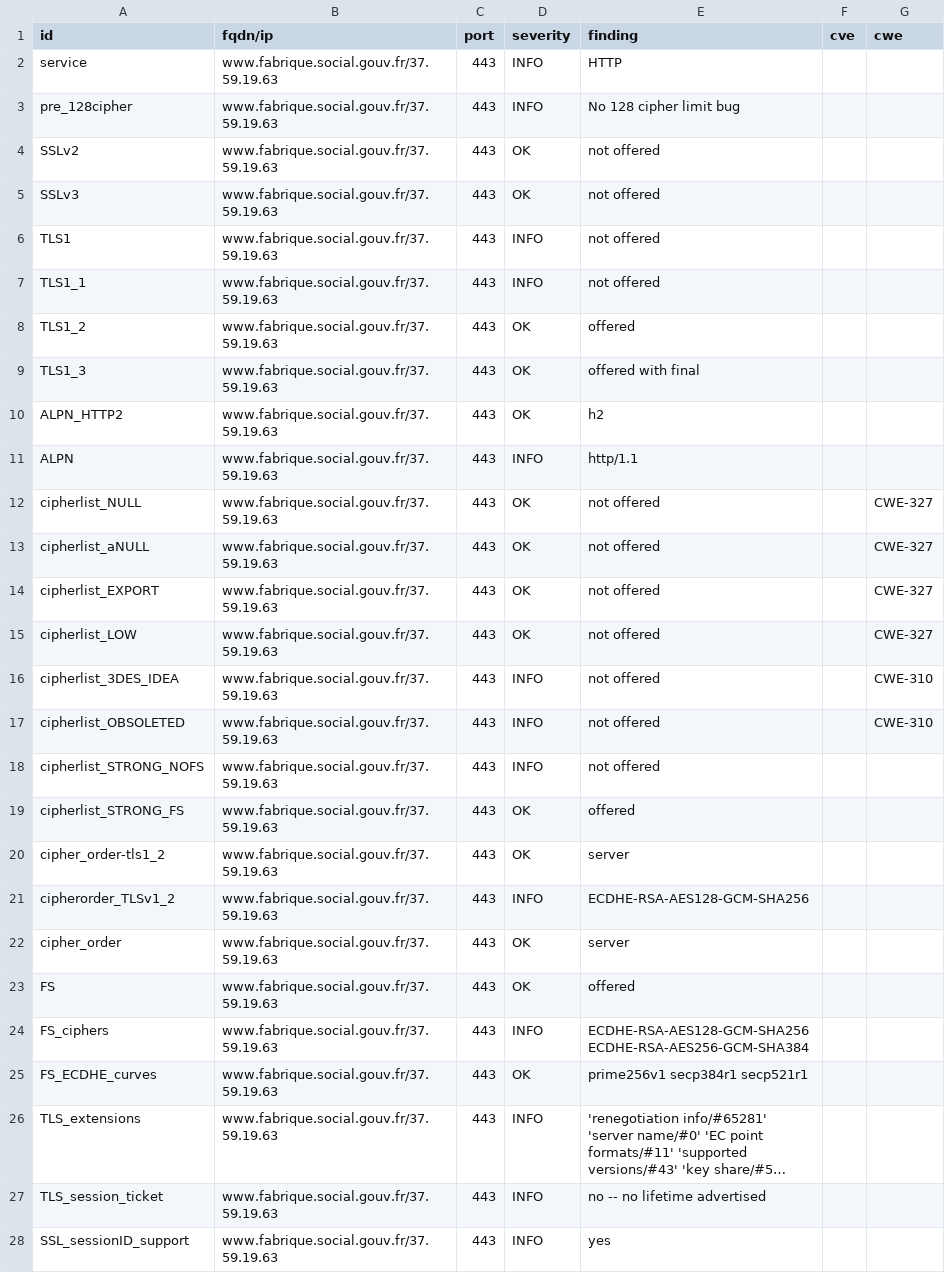
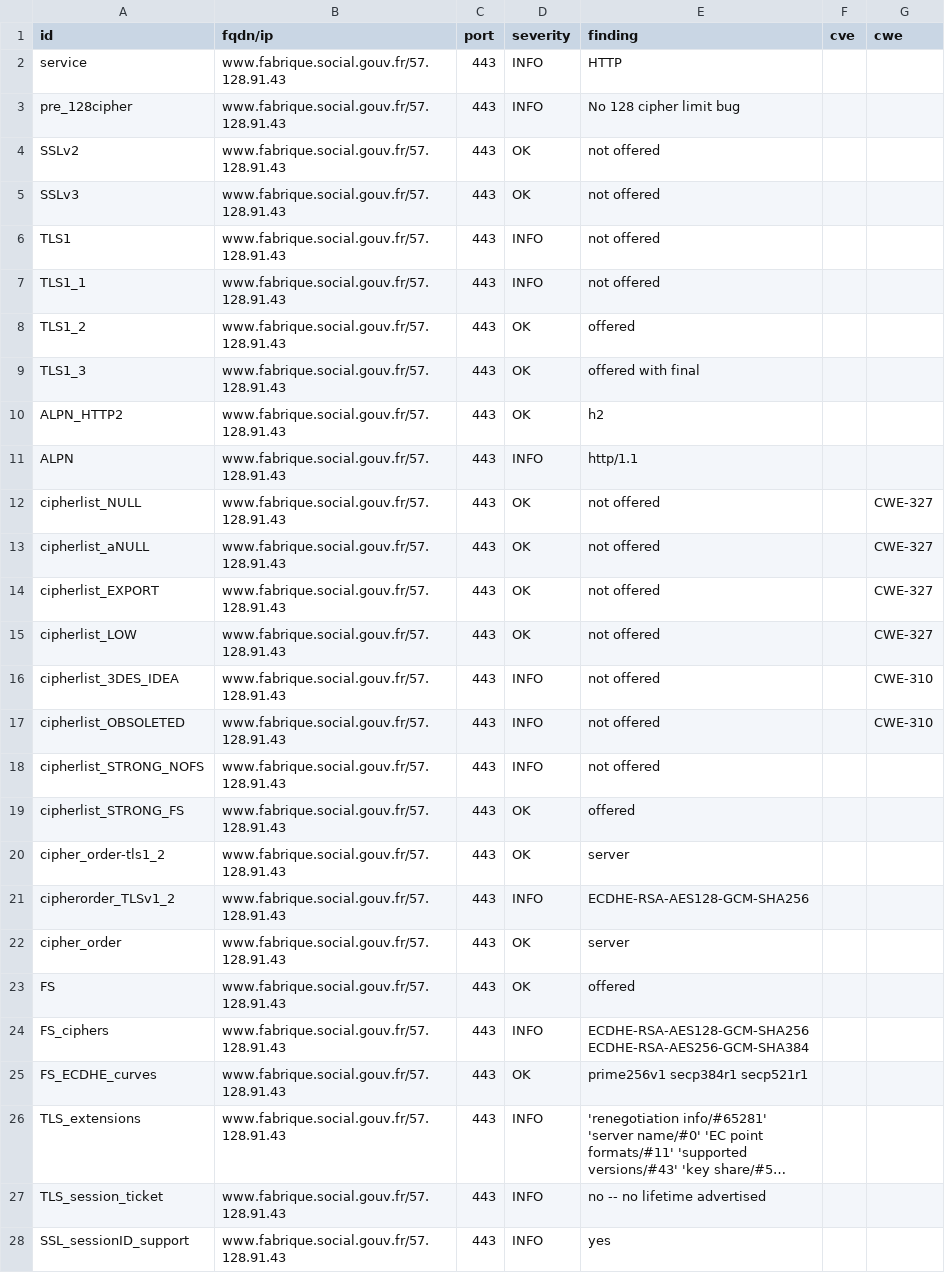
Before and after one commit to villesinternet/dashlord-collectivites, a CSV file: results/aHR0cHM6Ly93d3cuZmFicmlxdWUuc29jaWFsLmdvdXYuZnI=/testssl.csv, drawn as a sheet; only a part is shown; long unchanged cells end in …; the diff covers the shown part only; the diff names each change by its address in the sheet, - before the commit and + after, or states it on an @@ line.

Commit message:
update: https://www.fabrique.social.gouv.fr

```diff
--- a/results/aHR0cHM6Ly93d3cuZmFicmlxdWUuc29jaWFsLmdvdXYuZnI=/testssl.csv
+++ b/results/aHR0cHM6Ly93d3cuZmFicmlxdWUuc29jaWFsLmdvdXYuZnI=/testssl.csv
-B2:B28 (fqdn/ip): www.fabrique.social.gouv.fr/37.59.19.63
+B2:B28 (fqdn/ip): www.fabrique.social.gouv.fr/57.128.91.43
```
Also changed, not shown: 132 edited cells elsewhere in this file, 15 other files.
